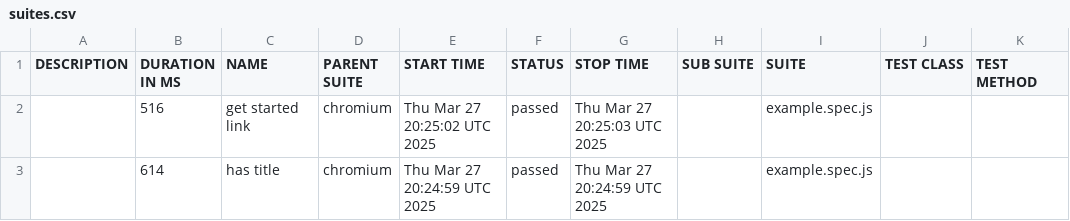
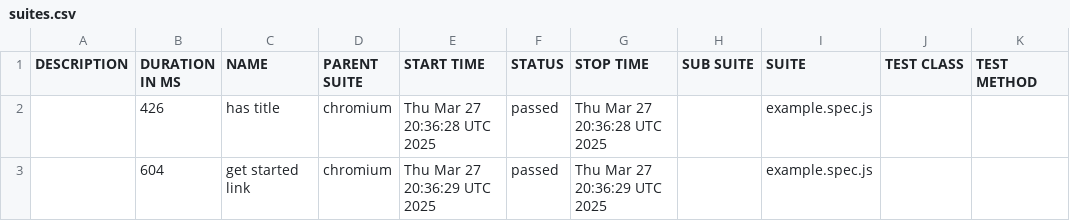
Before and after one commit to michaelR-k2/k2-xperiences-automation, a CSV file: data/suites.csv, drawn as a sheet.

```diff
--- a/data/suites.csv
+++ b/data/suites.csv
@@ -1,3 +1,3 @@
 "DESCRIPTION","DURATION IN MS","NAME","PARENT SUITE","START TIME","STATUS","STOP TIME","SUB SUITE","SUITE","TEST CLASS","TEST METHOD"
-"","516","get started link","chromium","Thu Mar 27 20:25:02 UTC 2025","passed","Thu Mar 27 20:25:03 UTC 2025","","example.spec.js","",""
-"","614","has title","chromium","Thu Mar 27 20:24:59 UTC 2025","passed","Thu Mar 27 20:24:59 UTC 2025","","example.spec.js","",""
+"","426","has title","chromium","Thu Mar 27 20:36:28 UTC 2025","passed","Thu Mar 27 20:36:28 UTC 2025","","example.spec.js","",""
+"","604","get started link","chromium","Thu Mar 27 20:36:29 UTC 2025","passed","Thu Mar 27 20:36:29 UTC 2025","","example.spec.js","",""
```
Also changed, not shown: 18 other files.
